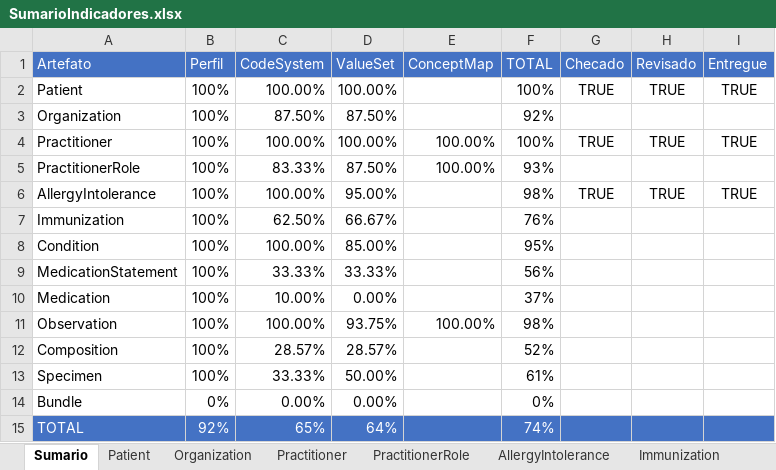
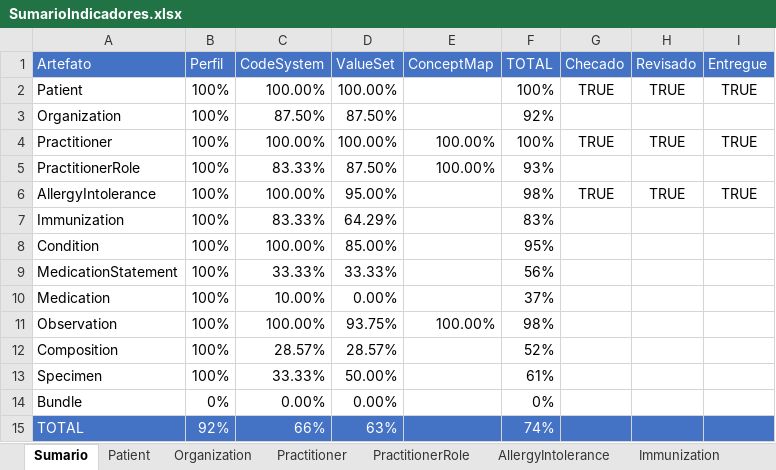
Before and after one commit to moaassis/https-git-codecommit.sa-east-1.amazonaws.com-v1-repos-ips-brasil-documentos, an Excel workbook: Gestão do Projeto/Indicadores/SumarioIndicadores.xlsx, sheet Sumario, drawn as a sheet; values as stored, in another font and other column widths than the file's, no borders; charts and pictures not drawn; the diff names each change by its address in the sheet, - before the commit and + after, or states it on an @@ line.

Commit message:
Update SumarioIndicadores.xlsx

```diff
--- a/Gestão do Projeto/Indicadores/SumarioIndicadores.xlsx (sheet Sumario)
+++ b/Gestão do Projeto/Indicadores/SumarioIndicadores.xlsx (sheet Sumario)
-C7 (CodeSystem): 62.50%
+C7 (CodeSystem): 83.33%
-D7 (ValueSet): 66.67%
+D7 (ValueSet): 64.29%
-F7 (TOTAL): 76%
+F7 (TOTAL): 83%
-C15 (CodeSystem): 65%
+C15 (CodeSystem): 66%
-D15 (ValueSet): 64%
+D15 (ValueSet): 63%
```
Also changed, not shown: sheet Immunization, formulas that keep their value.
